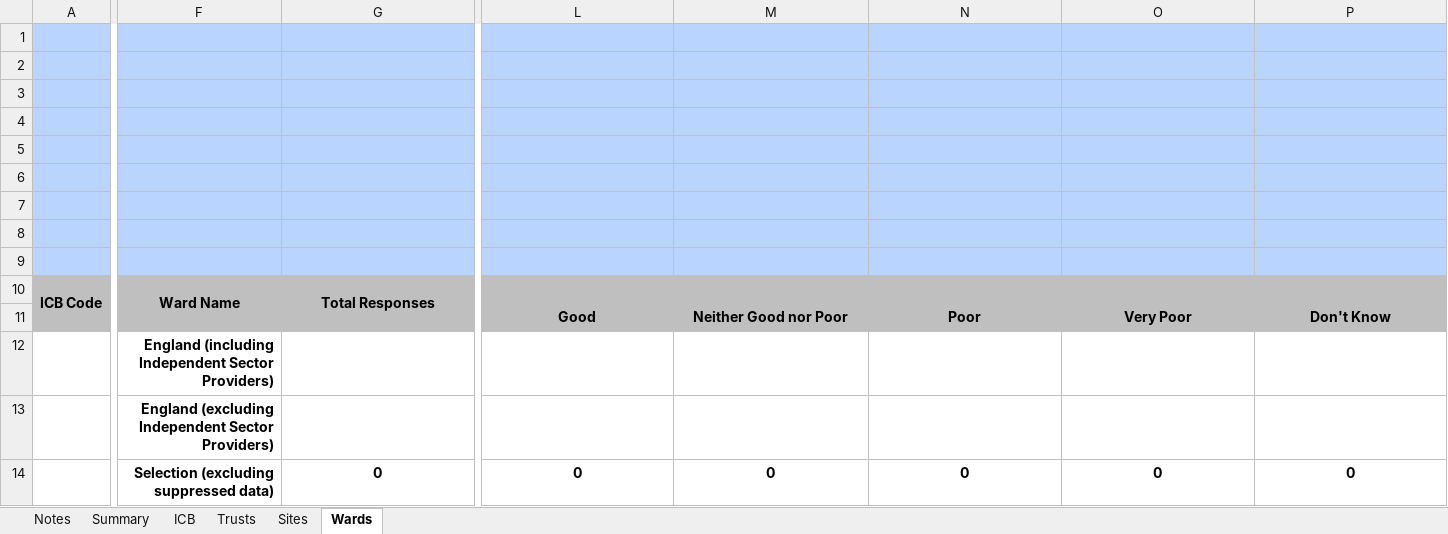
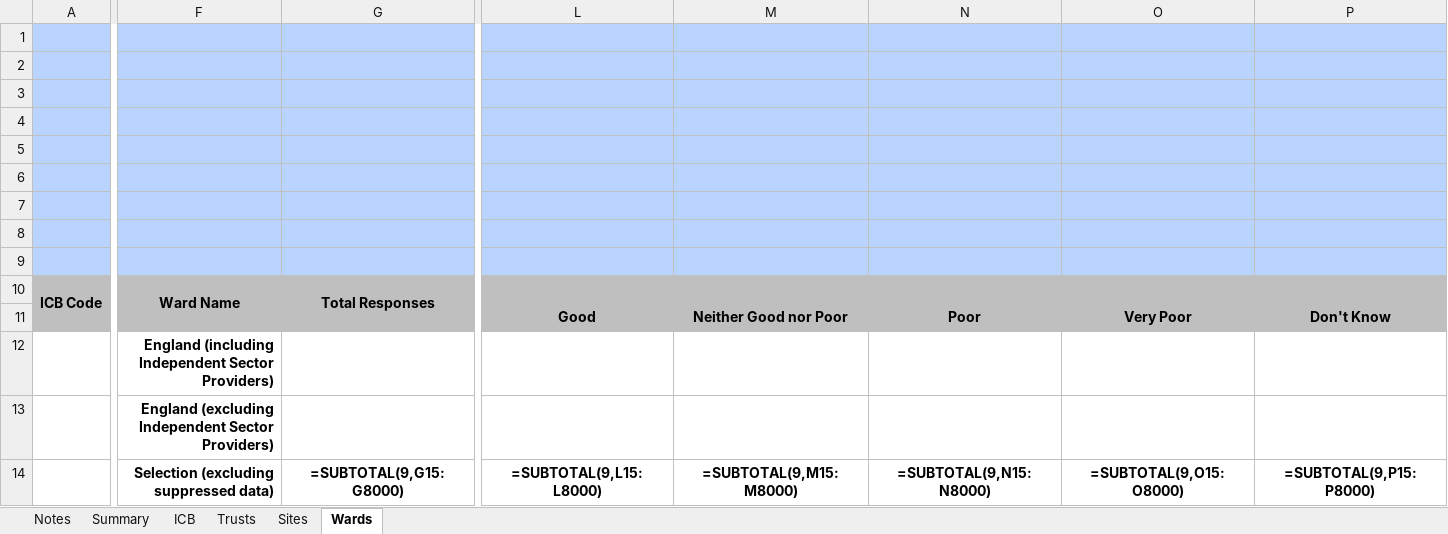
Before and after one commit to nhsengland/fft_pipeline, an Excel workbook: data/inputs/templates/FFT_IP_template.xlsm, sheet Wards, drawn as a sheet; only a part is shown, gaps mark what is left out; values as stored, in another font and other column widths than the file's, no borders; formulas without a stored value are shown as written; charts and pictures not drawn; removed rows and columns are numbered as before the commit, all else as after; rows hold the shown columns only; the diff covers the shown part only; the diff names each change by its address in the sheet, - before the commit and + after, or states it on an @@ line.

Commit message:
upd: data structure. add: automatically populate 'BS' template sheet from suppression workbook

```diff
--- a/data/inputs/templates/FFT_IP_template.xlsm (sheet Wards)
+++ b/data/inputs/templates/FFT_IP_template.xlsm (sheet Wards)
-L10:P10 fill: #BFBFBF
+L10:P10 fill: none
-A11:G11 fill: #BFBFBF
+A11:G11 fill: none
-row 14:  | Selection (excluding suppressed data) | 0 | 0 | 0 | 0 | 0 | 0
+row 14:  | Selection (excluding suppressed data) | =SUBTOTAL(9,G15:G8000) | =SUBTOTAL(9,L15:L8000) | =SUBTOTAL(9,M15:M8000) | =SUBTOTAL(9,N15:N8000) | =SUBTOTAL(9,O15:O8000) | =SUBTOTAL(9,P15:P8000)
```
Also changed, not shown: cell formats elsewhere in this sheet, sheet Trusts, sheet Sites, sheet ICB, sheet Notes, sheet Summary, charts or pictures, data/inputs/templates/FFT_AE_template.xlsm, 8 other files.
